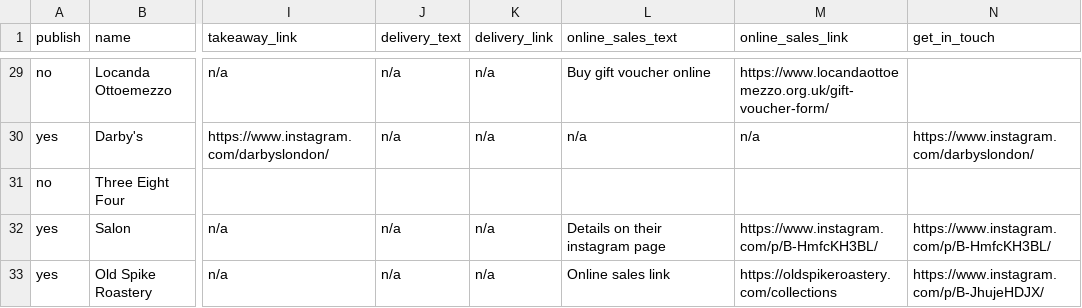
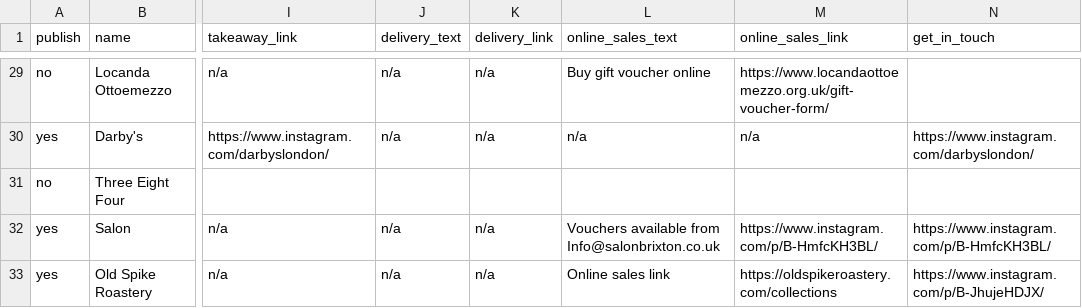
Before and after one commit to lets-flourish/lets-flourish.github.io, a CSV file: _data/businesses.csv, drawn as a sheet; only a part is shown, gaps mark what is left out; the diff covers the shown part only; the diff names each change by its address in the sheet, - before the commit and + after, or states it on an @@ line.

```diff
--- a/_data/businesses.csv
+++ b/_data/businesses.csv
-L32 (online_sales_text): Details on their instagram page
+L32 (online_sales_text): Vouchers available from Info@salonbrixton.co.uk
```
Also changed, not shown: 26 edited cells elsewhere in this file.
